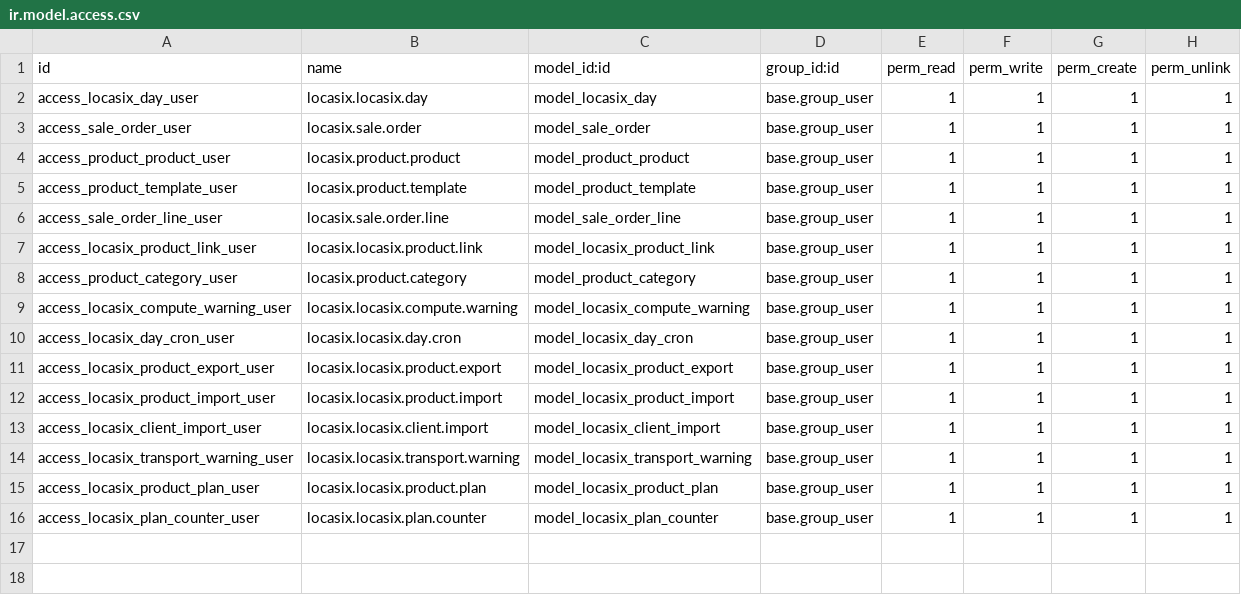
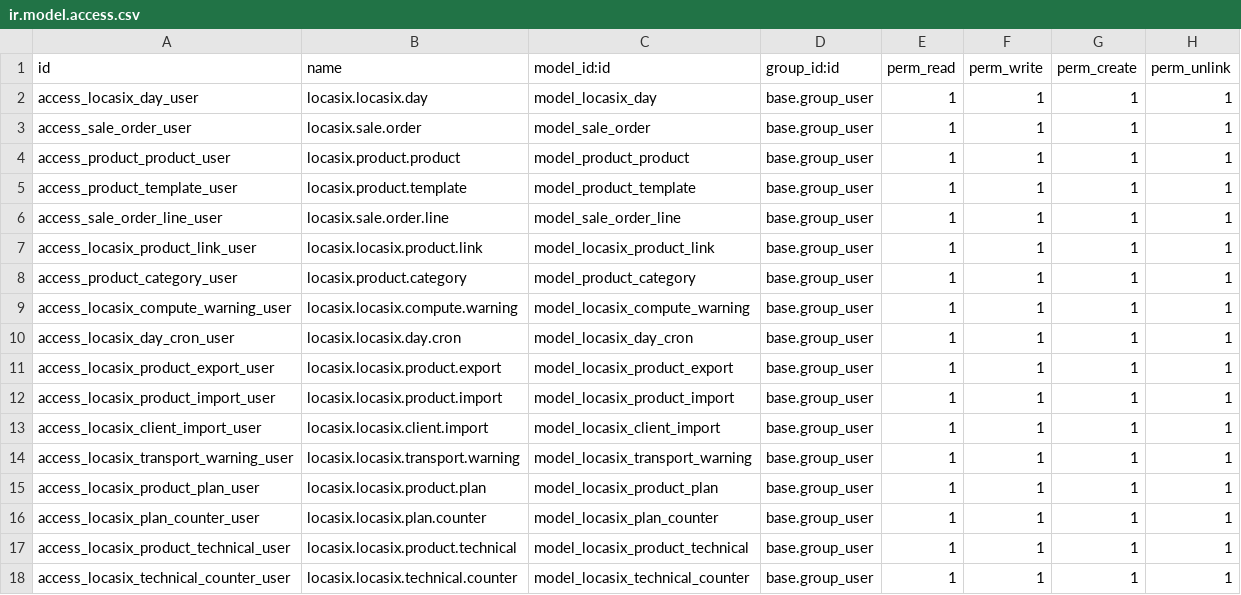
Before and after one commit to istarii-srl/locasix, a CSV file: locasix/security/ir.model.access.csv, drawn as a sheet.

```diff
--- a/locasix/security/ir.model.access.csv
+++ b/locasix/security/ir.model.access.csv
@@ -16 +16,3 @@ access_locasix_product_plan_user,locasix.locasix.product.plan,model_locasix_prod
 access_locasix_plan_counter_user,locasix.locasix.plan.counter,model_locasix_plan_counter,base.group_user,1,1,1,1
+access_locasix_product_technical_user,locasix.locasix.product.technical,model_locasix_product_technical,base.group_user,1,1,1,1
+access_locasix_technical_counter_user,locasix.locasix.technical.counter,model_locasix_technical_counter,base.group_user,1,1,1,1
```
Also changed, not shown: 7 other files.
